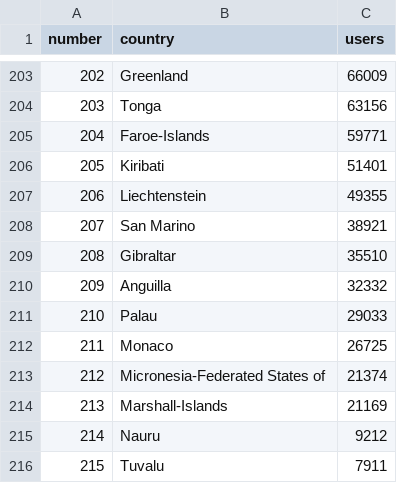
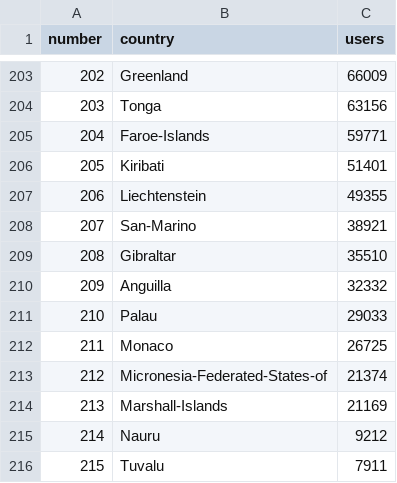
Before and after one commit to knightmirnj/cia, a CSV file: datasets/telephones_mobile_cellular.csv, drawn as a sheet; only a part is shown, gaps mark what is left out.

```diff
--- a/datasets/telephones_mobile_cellular.csv
+++ b/datasets/telephones_mobile_cellular.csv
@@ -207,3 +207,3 @@ number,country,users
 206,Liechtenstein,49355
-207,San Marino,38921
+207,San-Marino,38921
 208,Gibraltar,35510
@@ -212,3 +212,3 @@ number,country,users
 211,Monaco,26725
-212,Micronesia-Federated States of,21374
+212,Micronesia-Federated-States-of,21374
 213,Marshall-Islands,21169
```
Also changed, not shown: datasets/gdp_real_growth_rate.csv, 1 other file.
